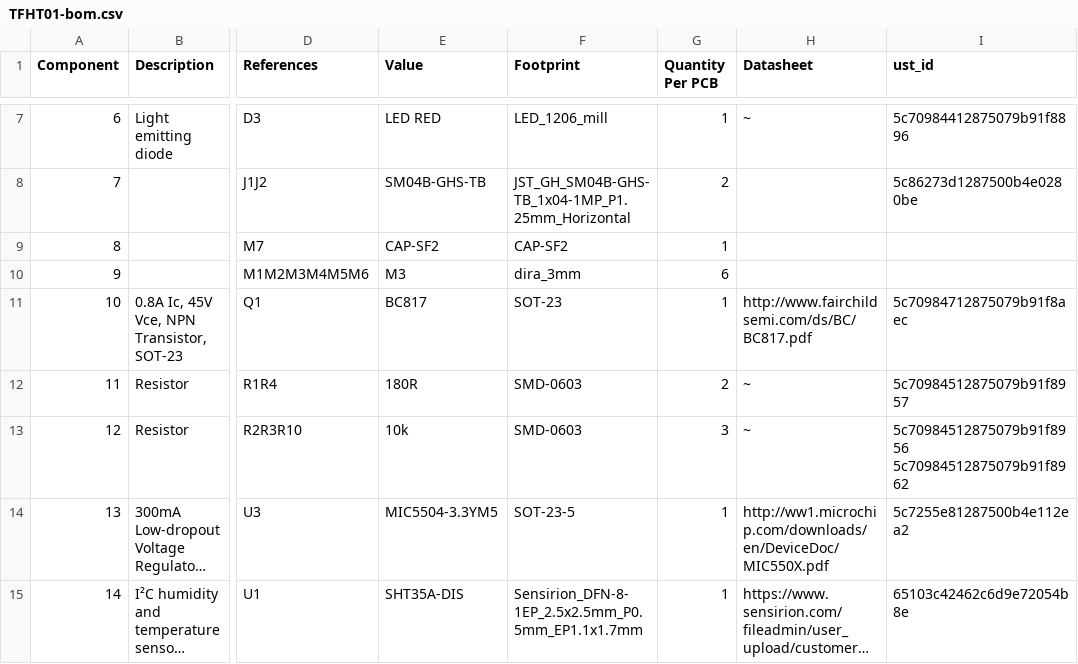
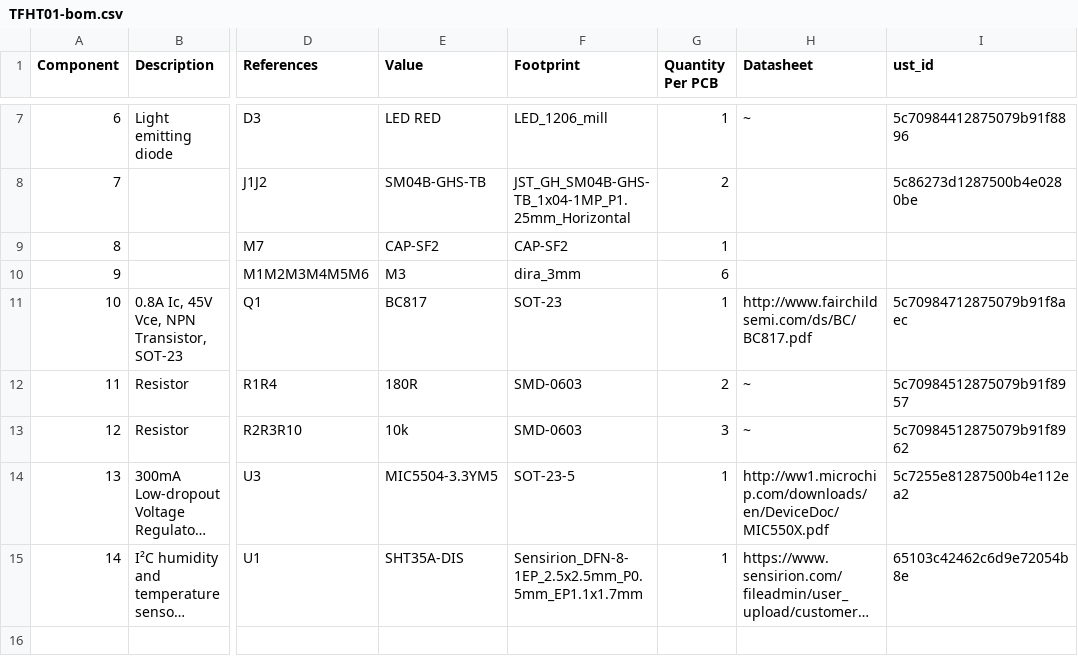
Before and after one commit to ThunderFly-aerospace/TFHT01, a CSV file: hw/cam_profi/assembly/TFHT01-bom.csv, drawn as a sheet; only a part is shown, gaps mark what is left out; long unchanged cells end in …; the diff names each change by its address in the sheet, - before the commit and + after, or states it on an @@ line.

```diff
--- a/hw/cam_profi/assembly/TFHT01-bom.csv
+++ b/hw/cam_profi/assembly/TFHT01-bom.csv
-I13 (ust_id): 5c70984512875079b91f8956 5c70984512875079b91f8962
+I13 (ust_id): 5c70984512875079b91f8962
```
Also changed, not shown: hw/cam_profi/assembly/TFHT01-bom_nogroup.csv, 21 other files.
